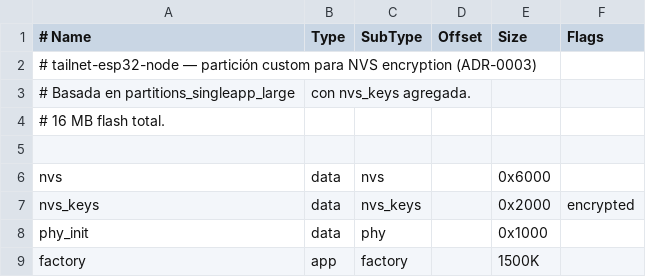
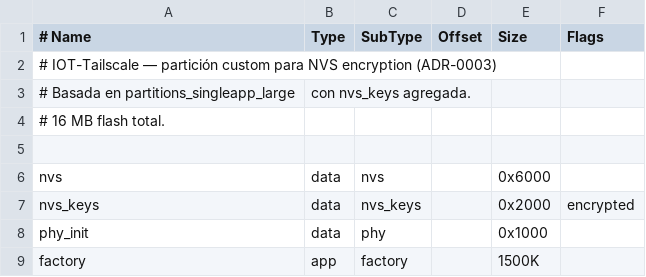
Before and after one commit to CrisAlva1414/IOT-Tailscale, a CSV file: partitions.csv, drawn as a sheet.

Commit message:
chore(project): rename human-facing project name to IOT-Tailscale
The GitHub repo is now CrisAlva1414/IOT-Tailscale; update titles and
log/comment strings so the public surface is consistent. Defer GOAL-7
(flash encryption Release) to an explicit operator decision: the device
may stay in the operator's controlled bench, and the eFuse burn is
irreversible, so it must not block sharing the repo.

```diff
--- a/partitions.csv
+++ b/partitions.csv
@@ -1,3 +1,3 @@
 # Name,     Type, SubType, Offset,  Size,    Flags
-# tailnet-esp32-node — partición custom para NVS encryption (ADR-0003)
+# IOT-Tailscale — partición custom para NVS encryption (ADR-0003)
 # Basada en partitions_singleapp_large, con nvs_keys agregada.
```
Also changed, not shown: 4 other files.
